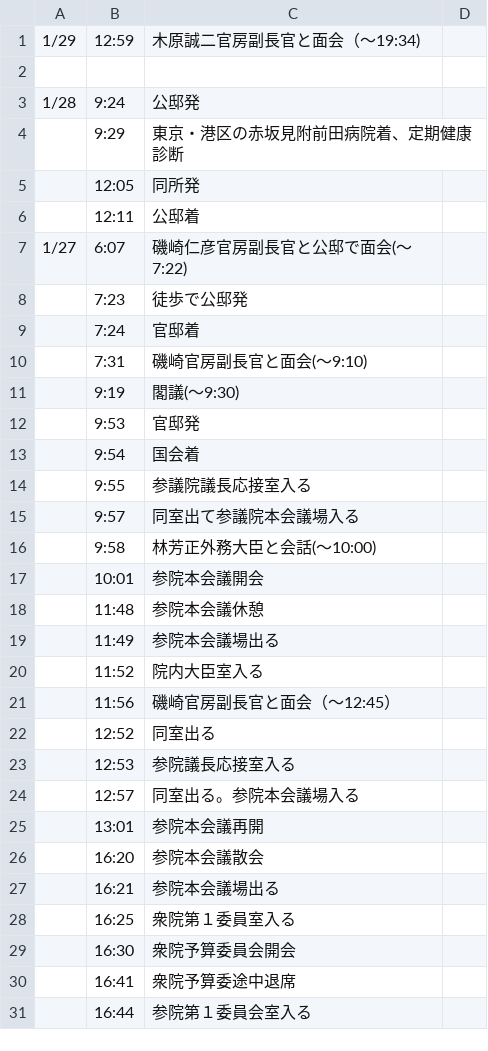
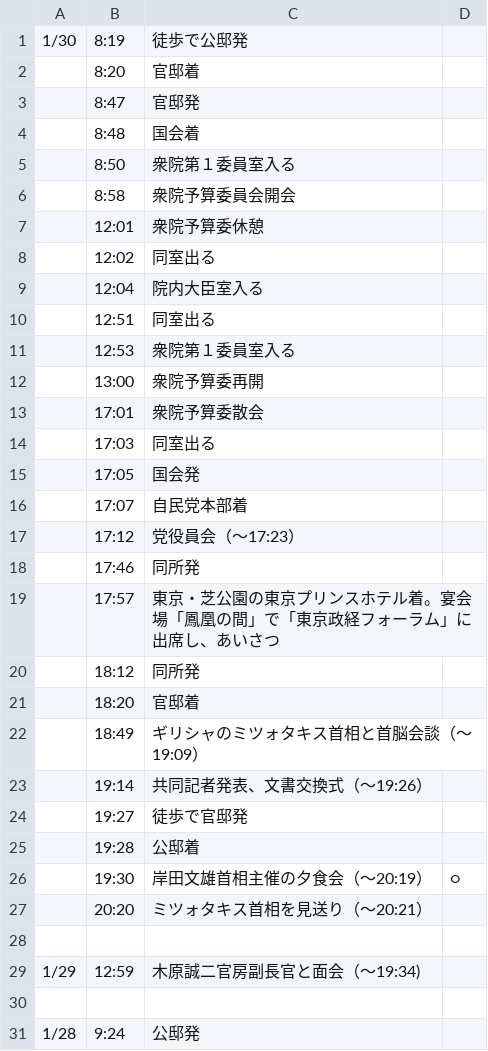
Before and after one commit to yuokada/Prime-Minister-movements, a CSV file: original/202301.csv, drawn as a sheet; only a part is shown; the shorter side is filled out with more unchanged rows; the diff names each change by its address in the sheet, - before the commit and + after, or states it on an @@ line.

Commit message:
[skip ci] Update crawled files

```diff
--- a/original/202301.csv
+++ b/original/202301.csv
+row 1: 1/30 | 8:19 | 徒歩で公邸発
+row 2:  | 8:20 | 官邸着
+row 3:  | 8:47 | 官邸発
+row 4:  | 8:48 | 国会着
+row 5:  | 8:50 | 衆院第１委員室入る
+row 6:  | 8:58 | 衆院予算委員会開会
+row 7:  | 12:01 | 衆院予算委休憩
+row 8:  | 12:02 | 同室出る
+row 9:  | 12:04 | 院内大臣室入る
+row 10:  | 12:51 | 同室出る
+row 11:  | 12:53 | 衆院第１委員室入る
+row 12:  | 13:00 | 衆院予算委再開
+row 13:  | 17:01 | 衆院予算委散会
+row 14:  | 17:03 | 同室出る
+row 15:  | 17:05 | 国会発
+row 16:  | 17:07 | 自民党本部着
+row 17:  | 17:12 | 党役員会（～17:23）
+row 18:  | 17:46 | 同所発
+row 19:  | 17:57 | 東京・芝公園の東京プリンスホテル着。宴会場「鳳凰の間」で「東京政経フォーラム」に出席し、あいさつ
+row 20:  | 18:12 | 同所発
+row 21:  | 18:20 | 官邸着
+row 22:  | 18:49 | ギリシャのミツォタキス首相と首脳会談（～19:09）
+row 23:  | 19:14 | 共同記者発表、文書交換式（～19:26）
+row 24:  | 19:27 | 徒歩で官邸発
+row 25:  | 19:28 | 公邸着
+row 26:  | 19:30 | 岸田文雄首相主催の夕食会（～20:19） | ○
+row 27:  | 20:20 | ミツォタキス首相を見送り（～20:21）
+row 28: (empty)
```
